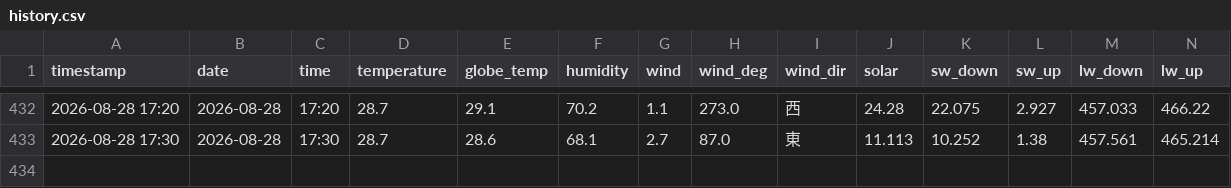
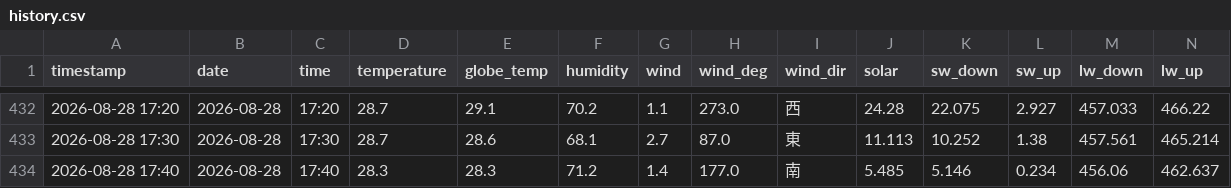
Before and after one commit to kaz0228/TokoCam_WeatherStation, a CSV file: history.csv, drawn as a sheet; only a part is shown, gaps mark what is left out; rows hold the shown columns only; the diff names each change by its address in the sheet, - before the commit and + after, or states it on an @@ line.

```diff
--- a/history.csv
+++ b/history.csv
+row 434: 2026-08-28 17:40 | 2026-08-28 | 17:40 | 28.3 | 28.3 | 71.2 | 1.4 | 177.0 | 南 | 5.485 | 5.146 | 0.234 | 456.06 | 462.637
```
Also changed, not shown: 1 other file.
